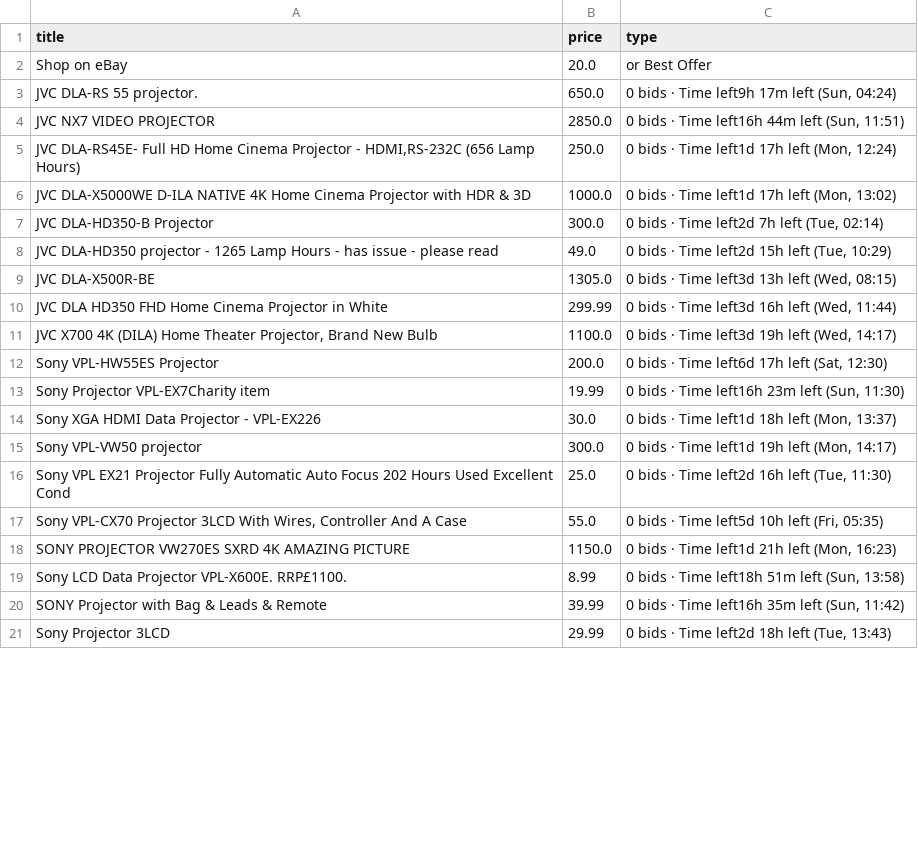
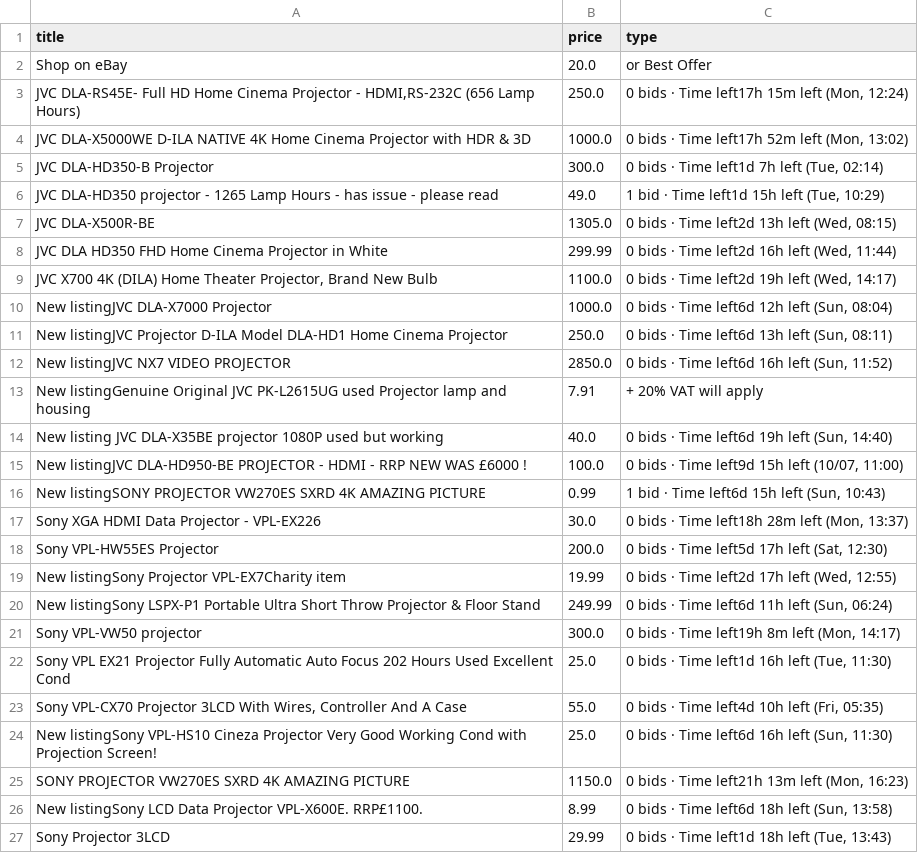
Before and after one commit to LFCottrell/Ebay_JVC, a CSV file: output_auction.csv, drawn as a sheet; only a part is shown; the diff covers the shown part only.

```diff
--- a/output_auction.csv
+++ b/output_auction.csv
@@ -2,20 +2,26 @@ title,price,type
 Shop on eBay,20.0,or Best Offer
-JVC DLA-RS 55 projector.,650.0,"0 bids · Time left9h 17m left (Sun, 04:24)"
-JVC NX7 VIDEO PROJECTOR,2850.0,"0 bids · Time left16h 44m left (Sun, 11:51)"
-"JVC DLA-RS45E- Full HD Home Cinema Projector - HDMI,RS-232C (656 Lamp Hours)",250.0,"0 bids · Time left1d 17h left (Mon, 12:24)"
-JVC DLA-X5000WE D-ILA NATIVE 4K Home Cinema Projector with HDR  & 3D,1000.0,"0 bids · Time left1d 17h left (Mon, 13:02)"
-JVC DLA-HD350-B Projector,300.0,"0 bids · Time left2d 7h left (Tue, 02:14)"
-JVC DLA-HD350 projector - 1265 Lamp Hours - has issue - please read,49.0,"0 bids · Time left2d 15h left (Tue, 10:29)"
-JVC DLA-X500R-BE,1305.0,"0 bids · Time left3d 13h left (Wed, 08:15)"
-JVC DLA HD350 FHD Home Cinema Projector in White,299.99,"0 bids · Time left3d 16h left (Wed, 11:44)"
-"JVC  X700 4K (DILA) Home Theater Projector, Brand New Bulb",1100.0,"0 bids · Time left3d 19h left (Wed, 14:17)"
-Sony VPL-HW55ES Projector,200.0,"0 bids · Time left6d 17h left (Sat, 12:30)"
-Sony Projector VPL-EX7Charity item,19.99,"0 bids · Time left16h 23m left (Sun, 11:30)"
-Sony XGA HDMI Data Projector - VPL-EX226,30.0,"0 bids · Time left1d 18h left (Mon, 13:37)"
-Sony VPL-VW50  projector,300.0,"0 bids · Time left1d 19h left (Mon, 14:17)"
-Sony VPL EX21 Projector Fully Automatic Auto Focus 202 Hours Used Excellent Cond,25.0,"0 bids · Time left2d 16h left (Tue, 11:30)"
-"Sony VPL-CX70 Projector 3LCD With Wires, Controller And A Case",55.0,"0 bids · Time left5d 10h left (Fri, 05:35)"
-SONY PROJECTOR  VW270ES SXRD 4K AMAZING PICTURE,1150.0,"0 bids · Time left1d 21h left (Mon, 16:23)"
-Sony LCD Data Projector VPL-X600E. RRP£1100. ,8.99,"0 bids · Time left18h 51m left (Sun, 13:58)"
-SONY Projector with Bag & Leads & Remote,39.99,"0 bids · Time left16h 35m left (Sun, 11:42)"
-Sony  Projector 3LCD,29.99,"0 bids · Time left2d 18h left (Tue, 13:43)"
+"JVC DLA-RS45E- Full HD Home Cinema Projector - HDMI,RS-232C (656 Lamp Hours)",250.0,"0 bids · Time left17h 15m left (Mon, 12:24)"
+JVC DLA-X5000WE D-ILA NATIVE 4K Home Cinema Projector with HDR  & 3D,1000.0,"0 bids · Time left17h 52m left (Mon, 13:02)"
+JVC DLA-HD350-B Projector,300.0,"0 bids · Time left1d 7h left (Tue, 02:14)"
+JVC DLA-HD350 projector - 1265 Lamp Hours - has issue - please read,49.0,"1 bid · Time left1d 15h left (Tue, 10:29)"
+JVC DLA-X500R-BE,1305.0,"0 bids · Time left2d 13h left (Wed, 08:15)"
+JVC DLA HD350 FHD Home Cinema Projector in White,299.99,"0 bids · Time left2d 16h left (Wed, 11:44)"
+"JVC  X700 4K (DILA) Home Theater Projector, Brand New Bulb",1100.0,"0 bids · Time left2d 19h left (Wed, 14:17)"
+New listingJVC DLA-X7000 Projector,1000.0,"0 bids · Time left6d 12h left (Sun, 08:04)"
+New listingJVC Projector D-ILA  Model DLA-HD1 Home Cinema Projector,250.0,"0 bids · Time left6d 13h left (Sun, 08:11)"
+New listingJVC NX7 VIDEO PROJECTOR,2850.0,"0 bids · Time left6d 16h left (Sun, 11:52)"
+New listingGenuine Original JVC PK-L2615UG used Projector lamp and housing,7.91,+ 20% VAT will apply
+New listing JVC DLA-X35BE projector 1080P used but working ,40.0,"0 bids · Time left6d 19h left (Sun, 14:40)"
+New listingJVC DLA-HD950-BE PROJECTOR - HDMI - RRP NEW WAS £6000 !,100.0,"0 bids · Time left9d 15h left (10/07, 11:00)"
+New listingSONY PROJECTOR  VW270ES SXRD 4K AMAZING PICTURE,0.99,"1 bid · Time left6d 15h left (Sun, 10:43)"
+Sony XGA HDMI Data Projector - VPL-EX226,30.0,"0 bids · Time left18h 28m left (Mon, 13:37)"
+Sony VPL-HW55ES Projector,200.0,"0 bids · Time left5d 17h left (Sat, 12:30)"
+New listingSony Projector VPL-EX7Charity item,19.99,"0 bids · Time left2d 17h left (Wed, 12:55)"
+New listingSony LSPX-P1 Portable Ultra Short Throw Projector & Floor Stand,249.99,"0 bids · Time left6d 11h left (Sun, 06:24)"
+Sony VPL-VW50  projector,300.0,"0 bids · Time left19h 8m left (Mon, 14:17)"
+Sony VPL EX21 Projector Fully Automatic Auto Focus 202 Hours Used Excellent Cond,25.0,"0 bids · Time left1d 16h left (Tue, 11:30)"
+"Sony VPL-CX70 Projector 3LCD With Wires, Controller And A Case",55.0,"0 bids · Time left4d 10h left (Fri, 05:35)"
+New listingSony VPL-HS10 Cineza Projector Very Good Working Cond with Projection Screen!,25.0,"0 bids · Time left6d 16h left (Sun, 11:30)"
+SONY PROJECTOR  VW270ES SXRD 4K AMAZING PICTURE,1150.0,"0 bids · Time left21h 13m left (Mon, 16:23)"
+New listingSony LCD Data Projector VPL-X600E. RRP£1100. ,8.99,"0 bids · Time left6d 18h left (Sun, 13:58)"
+Sony  Projector 3LCD,29.99,"0 bids · Time left1d 18h left (Tue, 13:43)"
```
Also changed, not shown: 1 added row and 6 edited cells elsewhere in this file, new_df.csv, old_df.csv, 1 other file.
